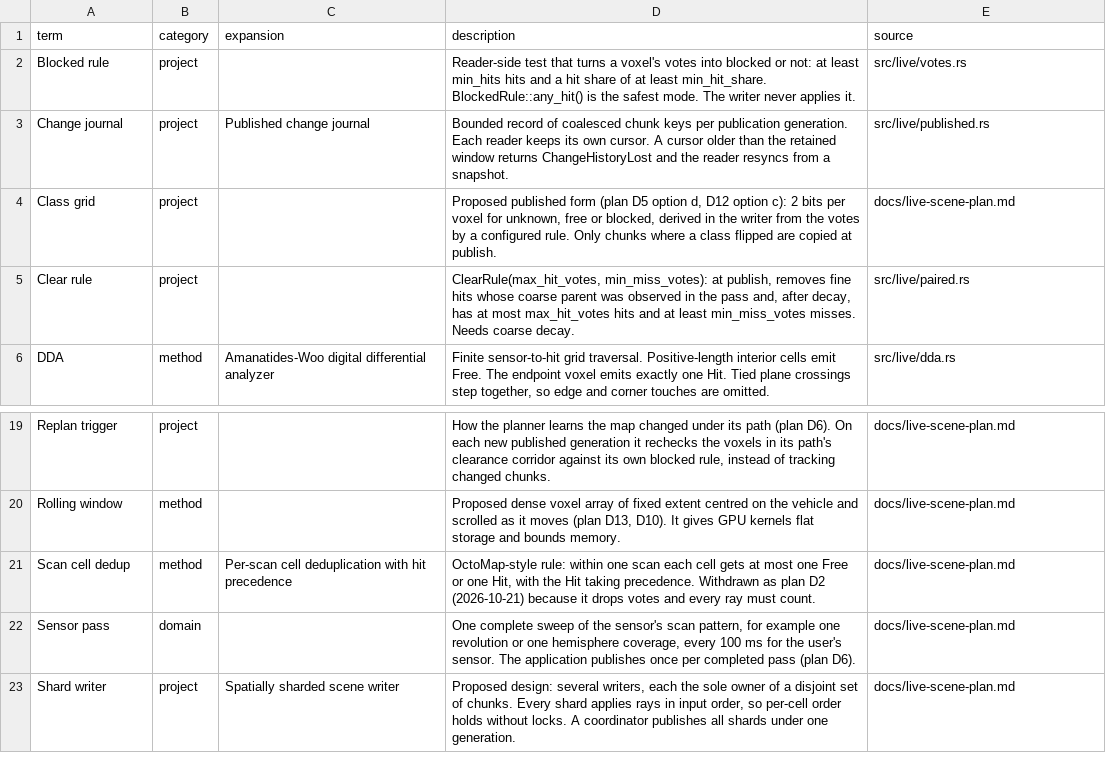
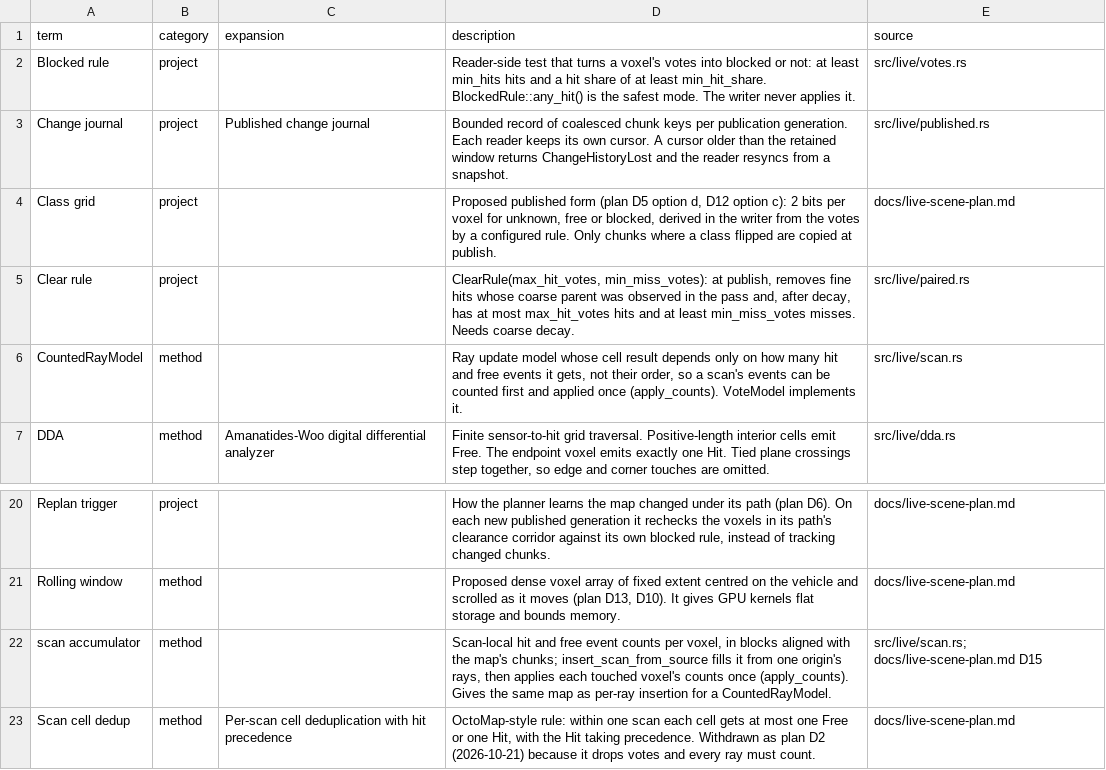
Before and after one commit to alexipeck/voxelize, a TSV file: docs/legend.tsv, drawn as a sheet; only a part is shown, gaps mark what is left out; the shorter side is filled out with more unchanged rows; the diff names each change by its address in the sheet, - before the commit and + after, or states it on an @@ line.

```diff
--- a/docs/legend.tsv
+++ b/docs/legend.tsv
+row 6: CountedRayModel | method |  | Ray update model whose cell result depends only on how many hit and free events it gets, not their order, so a scan's events can be counted first and applied once (apply_counts). VoteModel implements it. | src/live/scan.rs
+row 22: scan accumulator | method |  | Scan-local hit and free event counts per voxel, in blocks aligned with the map's chunks; insert_scan_from_source fills it from one origin's rays, then applies each touched voxel's counts once (apply_counts). Gives the same map as per-ray insertion for a CountedRayModel. | src/live/scan.rs; docs/live-scene-plan.md D15
```
Also changed, not shown: 7 other files.
